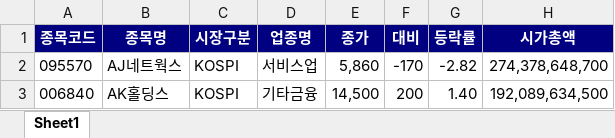
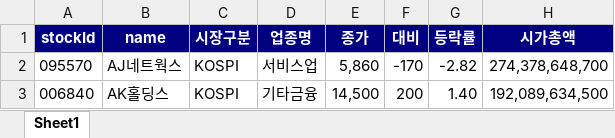
Before and after one commit to tkdms0312/capstone_react, an Excel workbook: src/stockList.xlsx, sheet Sheet1, drawn as a sheet; only a part is shown; values as stored, in another font and other column widths than the file's, no borders; the diff names each change by its address in the sheet, - before the commit and + after, or states it on an @@ line.

```diff
--- a/src/stockList.xlsx (sheet Sheet1)
+++ b/src/stockList.xlsx (sheet Sheet1)
-A1: 종목코드
+A1: stockId
-B1: 종목명
+B1: name
```
Also changed, not shown: 13 other files.
